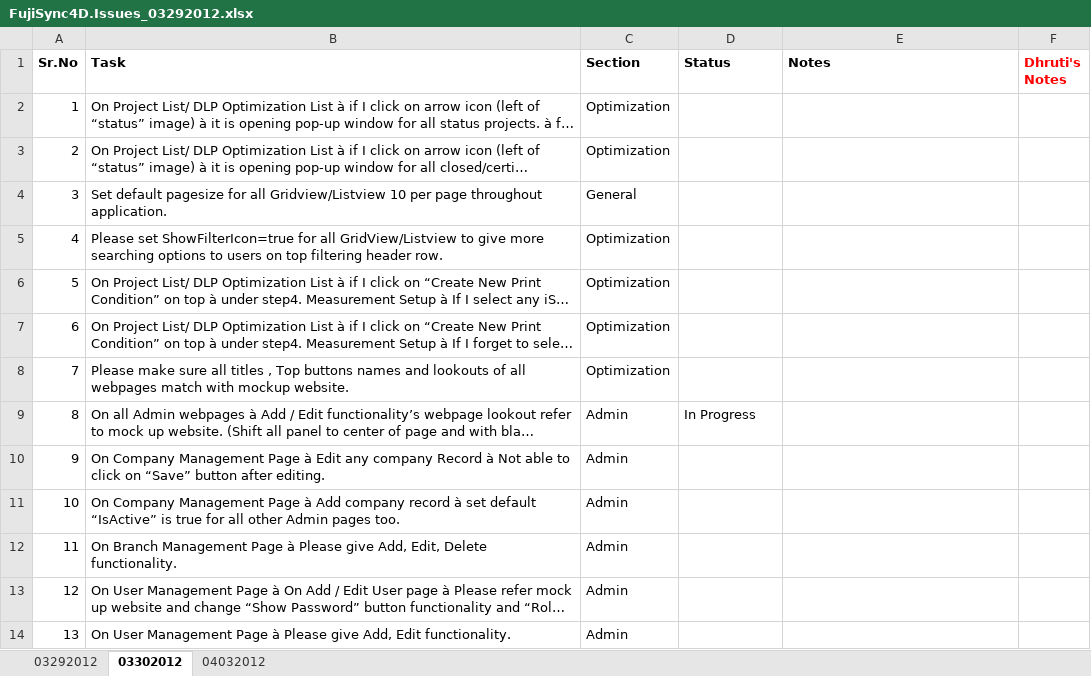
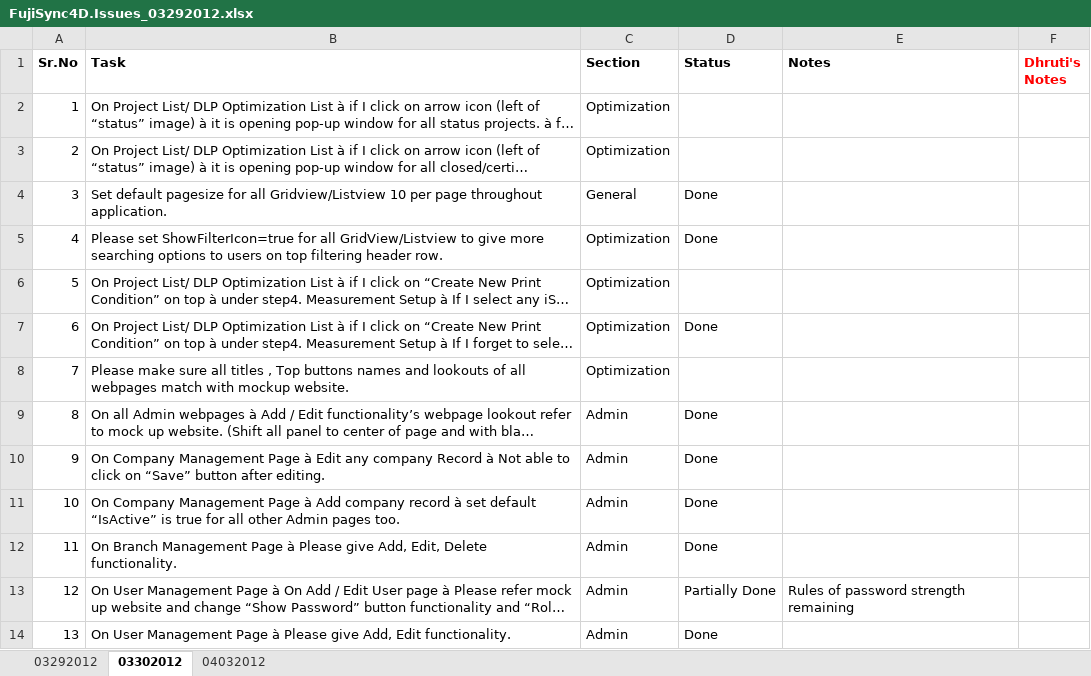
Before and after one commit to jig-git77/Fuji_Colorpath, an Excel workbook: Sync/Documents/FujiSync4D.Issues_03292012.xlsx, sheet 03302012, drawn as a sheet; long unchanged cells end in …; values as stored, in another font and other column widths than the file's, no borders; the diff names each change by its address in the sheet, - before the commit and + after, or states it on an @@ line.

```diff
--- a/Sync/Documents/FujiSync4D.Issues_03292012.xlsx (sheet 03302012)
+++ b/Sync/Documents/FujiSync4D.Issues_03292012.xlsx (sheet 03302012)
-D4:D5 (Status): (empty)
+D4:D5 (Status): Done
-D7 (Status): (empty)
+D7 (Status): Done
-D9 (Status): In Progress
+D9 (Status): Done
-D10:D12 (Status): (empty)
+D10:D12 (Status): Done
-D13 (Status): (empty)
+D13 (Status): Partially Done
-E13 (Notes): (empty)
+E13 (Notes): Rules of password strength remaining
-D14 (Status): (empty)
+D14 (Status): Done
```
Also changed, not shown: sheet 04032012.
